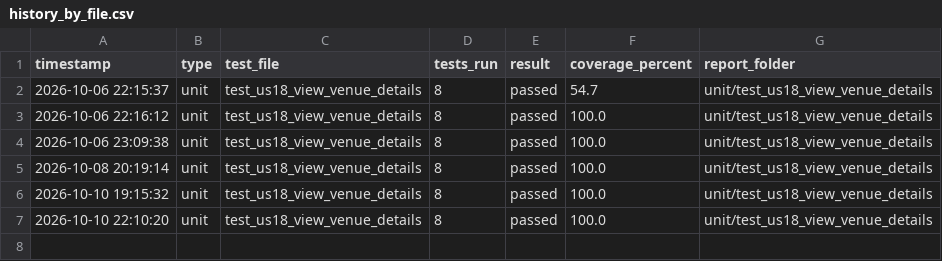
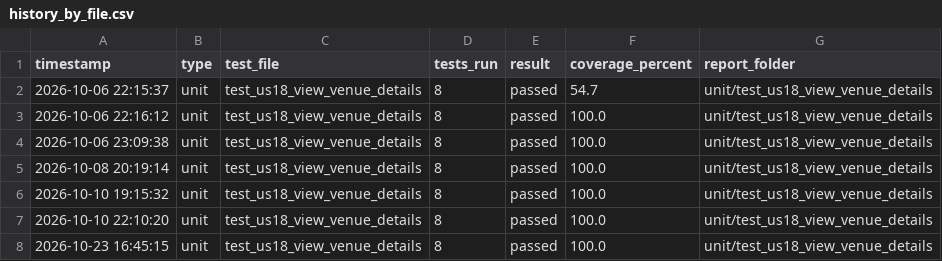
Before and after one commit to akhileshad2024-ui/SPM_G5T8, a CSV file: coverage_reports/us18/history_by_file.csv, drawn as a sheet.

```diff
--- a/coverage_reports/us18/history_by_file.csv
+++ b/coverage_reports/us18/history_by_file.csv
@@ -7 +7,2 @@ timestamp,type,test_file,tests_run,result,coverage_percent,report_folder
 2026-10-10 22:10:20,unit,test_us18_view_venue_details,8,passed,100.0,unit/test_us18_view_venue_details
+2026-10-23 16:45:15,unit,test_us18_view_venue_details,8,passed,100.0,unit/test_us18_view_venue_details
```
Also changed, not shown: coverage_reports/us17/history_by_file.csv, coverage_reports/us20/history_by_file.csv, 53 other files.
